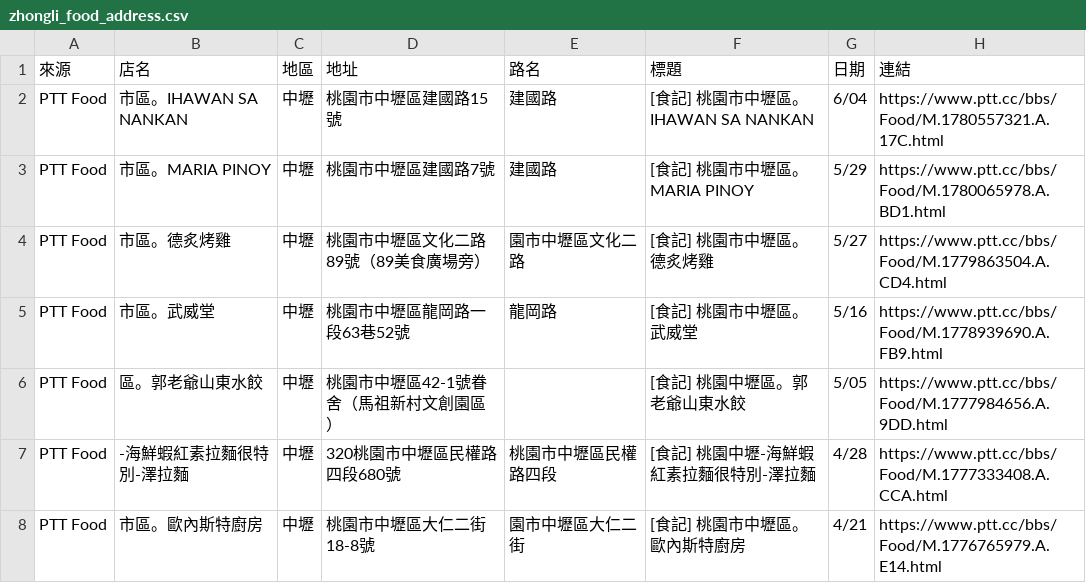
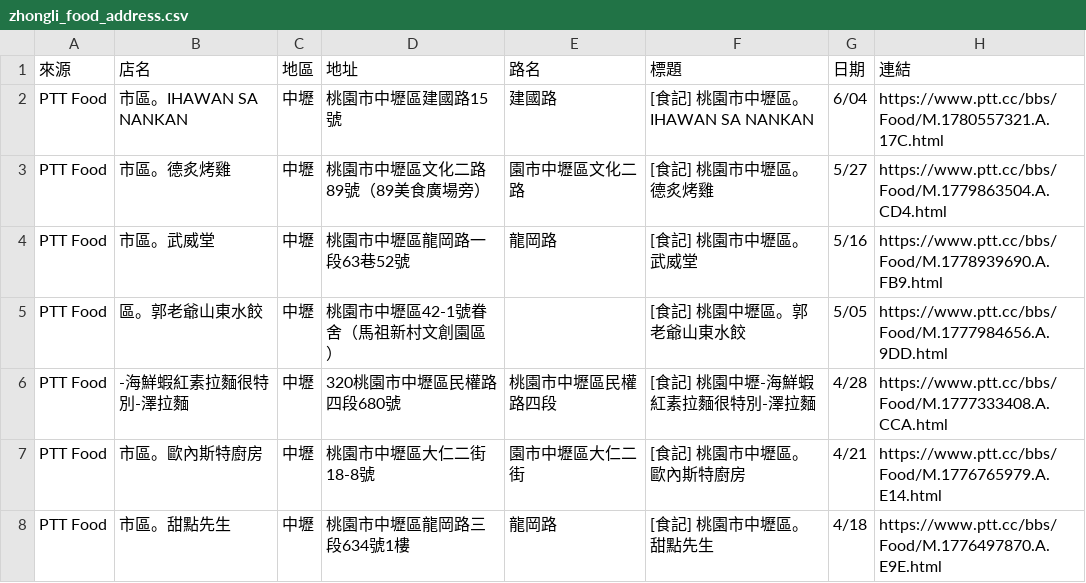
Before and after one commit to 610e00/TrafficRisk, a CSV file: zhongli_food_address.csv, drawn as a sheet; only a part is shown; the shorter side is filled out with more unchanged rows.

```diff
--- a/zhongli_food_address.csv
+++ b/zhongli_food_address.csv
@@ -2,3 +2,2 @@
 PTT Food,市區。IHAWAN SA NANKAN,中壢,桃園市中壢區建國路15號,建國路,[食記] 桃園市中壢區。IHAWAN SA NANKAN,6/04,https://www.ptt.cc/bbs/Food/M.1780557321.A.17C.html
-PTT Food,市區。MARIA PINOY,中壢,桃園市中壢區建國路7號,建國路,[食記] 桃園市中壢區。MARIA PINOY,5/29,https://www.ptt.cc/bbs/Food/M.1780065978.A.BD1.html
 PTT Food,市區。德炙烤雞,中壢,桃園市中壢區文化二路89號（89美食廣場旁）,園市中壢區文化二路,[食記] 桃園市中壢區。德炙烤雞,5/27,https://www.ptt.cc/bbs/Food/M.1779863504.A.CD4.html
```
Also changed, not shown: 6 other files.
